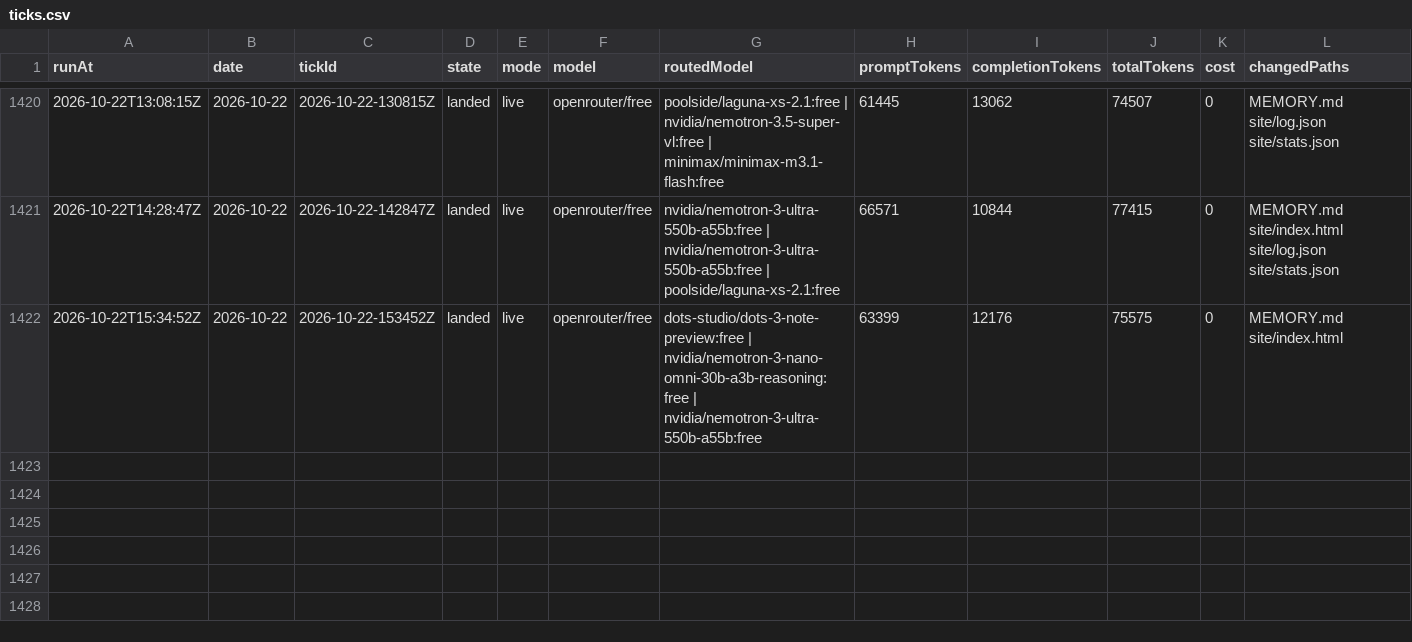
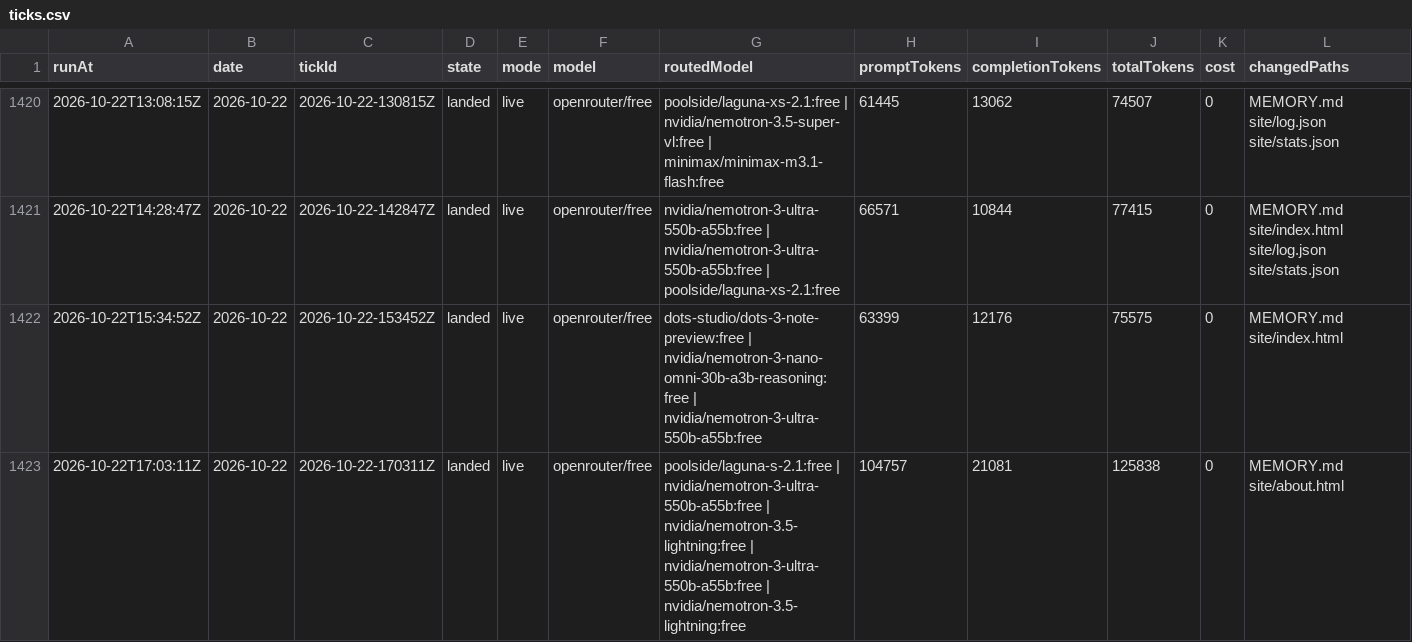
Before and after one commit to s04/momento, a CSV file: data/gold/ticks.csv, drawn as a sheet; only a part is shown, gaps mark what is left out; rows hold the shown columns only; the diff names each change by its address in the sheet, - before the commit and + after, or states it on an @@ line.

```diff
--- a/data/gold/ticks.csv
+++ b/data/gold/ticks.csv
+row 1423: 2026-10-22T17:03:11Z | 2026-10-22 | 2026-10-22-170311Z | landed | live | openrouter/free | poolside/laguna-s-2.1:free | nvidia/nemotron-3-ultra-550b-a55b:free | nvidia/nemotron-3.5-lightning:free | nvidia/nemotron-3-ultra-550b-a55b:free | nvidia/nemotron-3.5-lightning:free | 104757 | 21081 | 125838 | 0 | MEMORY.md site/about.html
```
Also changed, not shown: 8 other files.
